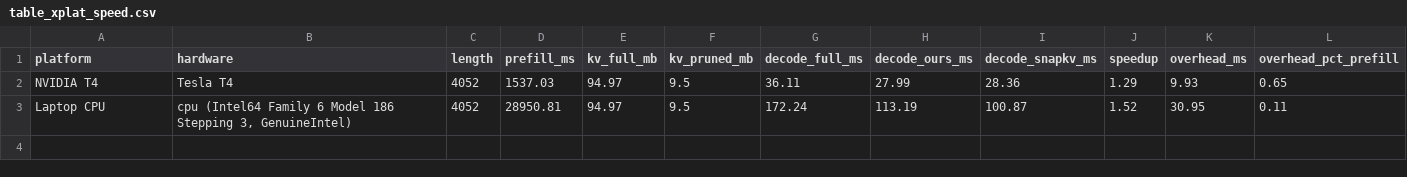
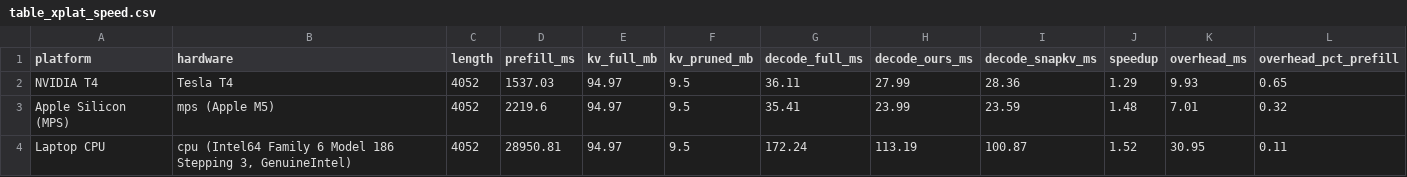
Before and after one commit to khushpatel3016/kv-cache-entropy-pruning, a CSV file: figures/table_xplat_speed.csv, drawn as a sheet.

```diff
--- a/figures/table_xplat_speed.csv
+++ b/figures/table_xplat_speed.csv
@@ -2,2 +2,3 @@ platform,hardware,length,prefill_ms,kv_full_mb,kv_pruned_mb,decode_full_ms,decod
 NVIDIA T4,Tesla T4,4052,1537.03,94.97,9.5,36.11,27.99,28.36,1.29,9.93,0.65
+Apple Silicon (MPS),mps (Apple M5),4052,2219.6,94.97,9.5,35.41,23.99,23.59,1.48,7.01,0.32
 Laptop CPU,"cpu (Intel64 Family 6 Model 186 Stepping 3, GenuineIntel)",4052,28950.81,94.97,9.5,172.24,113.19,100.87,1.52,30.95,0.11
```
Also changed, not shown: figures/table_llama_significance.csv, figures/table_xplat_passkey.csv, 11 other files.
